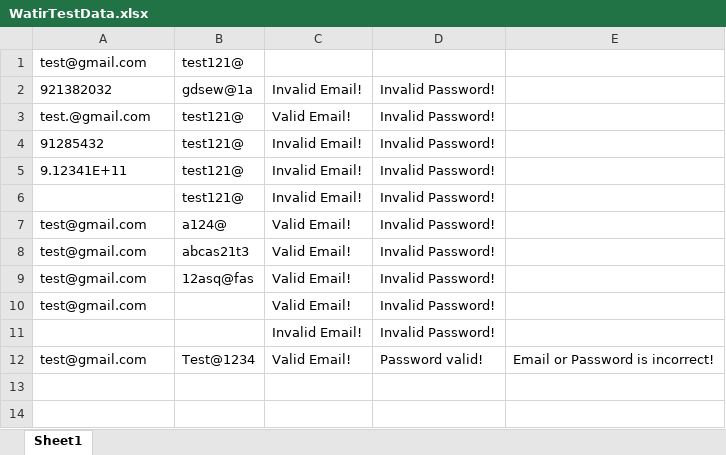
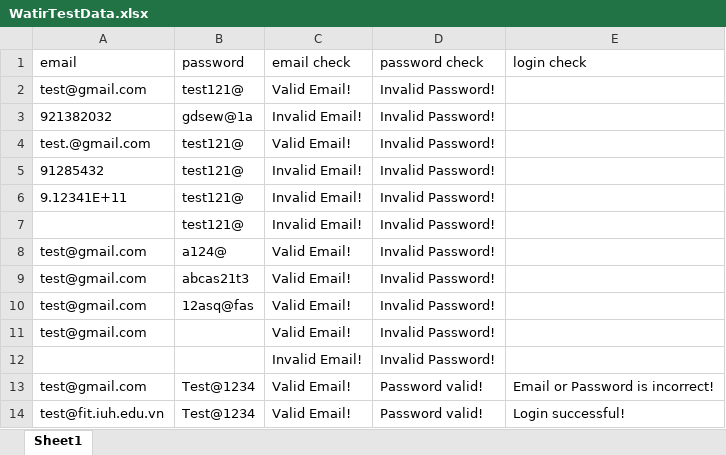
Before and after one commit to HoangNam69/watir-test, an Excel workbook: WatirTestData.xlsx, sheet Sheet1, drawn as a sheet; values as stored, in another font and other column widths than the file's, no borders; addresses are those after the commit; the diff names each change by its address in the sheet, - before the commit and + after, or states it on an @@ line.

```diff
--- a/WatirTestData.xlsx (sheet Sheet1)
+++ b/WatirTestData.xlsx (sheet Sheet1)
+row 1: email | password | email check | password check | login check
-C2: (empty)
+C2: Valid Email!
-D2: (empty)
+D2: Invalid Password!
+row 14: test@fit.iuh.edu.vn | Test@1234 | Valid Email! | Password valid! | Login successful!
```
Also changed, not shown: 2 other files.
